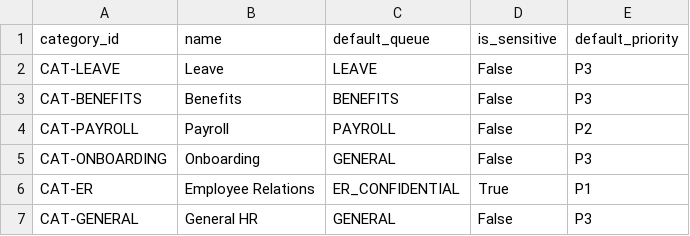
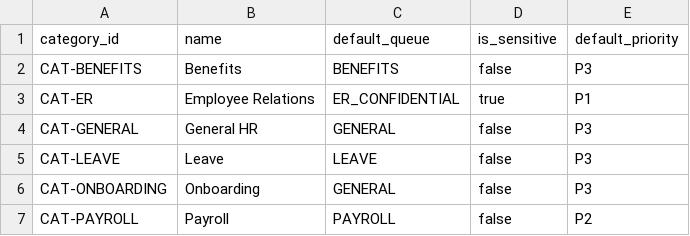
Before and after one commit to shravanireddy123/hr-helpdesk-synthetic-data, a CSV file: output/full/category.csv, drawn as a sheet.

```diff
--- a/output/full/category.csv
+++ b/output/full/category.csv
@@ -1,7 +1,7 @@
 category_id,name,default_queue,is_sensitive,default_priority
-CAT-LEAVE,Leave,LEAVE,False,P3
-CAT-BENEFITS,Benefits,BENEFITS,False,P3
-CAT-PAYROLL,Payroll,PAYROLL,False,P2
-CAT-ONBOARDING,Onboarding,GENERAL,False,P3
-CAT-ER,Employee Relations,ER_CONFIDENTIAL,True,P1
-CAT-GENERAL,General HR,GENERAL,False,P3
+CAT-BENEFITS,Benefits,BENEFITS,false,P3
+CAT-ER,Employee Relations,ER_CONFIDENTIAL,true,P1
+CAT-GENERAL,General HR,GENERAL,false,P3
+CAT-LEAVE,Leave,LEAVE,false,P3
+CAT-ONBOARDING,Onboarding,GENERAL,false,P3
+CAT-PAYROLL,Payroll,PAYROLL,false,P2
```
Also changed, not shown: output/full/ground_truth/expected_decisions.csv, output/full/sla.csv, 48 other files.
